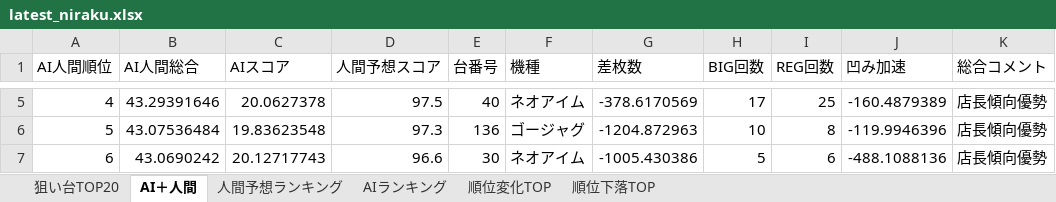
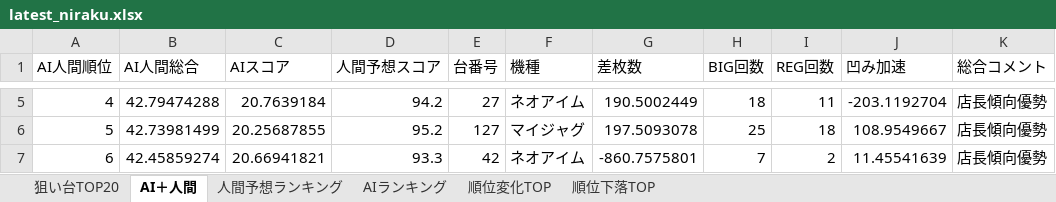
Before and after one commit to yuki061563-debug/juggler-assistant, an Excel workbook: latest_niraku.xlsx, sheet AI＋人間, drawn as a sheet; only a part is shown, gaps mark what is left out; values as stored, in another font and other column widths than the file's, no borders; the diff covers the shown part only; the diff names each change by its address in the sheet, - before the commit and + after, or states it on an @@ line.

```diff
--- a/latest_niraku.xlsx (sheet AI＋人間)
+++ b/latest_niraku.xlsx (sheet AI＋人間)
-B5 (AI人間総合): 43.29391646
+B5 (AI人間総合): 42.79474288
-C5 (AIスコア): 20.0627378
+C5 (AIスコア): 20.7639184
-D5 (人間予想スコア): 97.5
+D5 (人間予想スコア): 94.2
-E5 (台番号): 40
+E5 (台番号): 27
-G5 (差枚数): -378.6170569
+G5 (差枚数): 190.5002449
-H5 (BIG回数): 17
+H5 (BIG回数): 18
-I5 (REG回数): 25
+I5 (REG回数): 11
-J5 (凹み加速): -160.4879389
+J5 (凹み加速): -203.1192704
-B6 (AI人間総合): 43.07536484
+B6 (AI人間総合): 42.73981499
-C6 (AIスコア): 19.83623548
+C6 (AIスコア): 20.25687855
-D6 (人間予想スコア): 97.3
+D6 (人間予想スコア): 95.2
-E6 (台番号): 136
+E6 (台番号): 127
-F6 (機種): ゴージャグ
+F6 (機種): マイジャグ
-G6 (差枚数): -1204.872963
+G6 (差枚数): 197.5093078
-H6 (BIG回数): 10
+H6 (BIG回数): 25
-I6 (REG回数): 8
+I6 (REG回数): 18
-J6 (凹み加速): -119.9946396
+J6 (凹み加速): 108.9549667
-B7 (AI人間総合): 43.0690242
+B7 (AI人間総合): 42.45859274
-C7 (AIスコア): 20.12717743
+C7 (AIスコア): 20.66941821
-D7 (人間予想スコア): 96.6
+D7 (人間予想スコア): 93.3
-E7 (台番号): 30
+E7 (台番号): 42
-G7 (差枚数): -1005.430386
+G7 (差枚数): -860.7575801
-H7 (BIG回数): 5
+H7 (BIG回数): 7
-I7 (REG回数): 6
+I7 (REG回数): 2
-J7 (凹み加速): -488.1088136
+J7 (凹み加速): 11.45541639
```
Also changed, not shown: 600 edited cells elsewhere in this sheet, sheet 人間予想ランキング, sheet AIランキング, sheet 順位変化TOP, sheet 順位下落TOP, sheet 狙い台TOP20.
